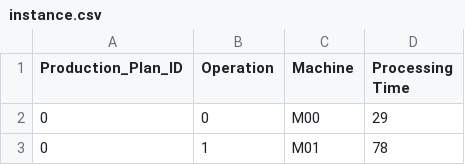
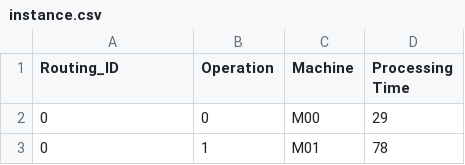
Before and after one commit to konrad-adamski/HTWD_Minimalinvasives_Job-Shop_Scheduling, a CSV file: data/basic/instance.csv, drawn as a sheet; only a part is shown.

```diff
--- a/data/basic/instance.csv
+++ b/data/basic/instance.csv
@@ -1,2 +1,2 @@
-Production_Plan_ID,Operation,Machine,Processing Time
+Routing_ID,Operation,Machine,Processing Time
 0,0,M00,29
```
Also changed, not shown: data/basic/jobs_times_360_final.csv, data/basic/schedule_example.csv, 57 other files.
